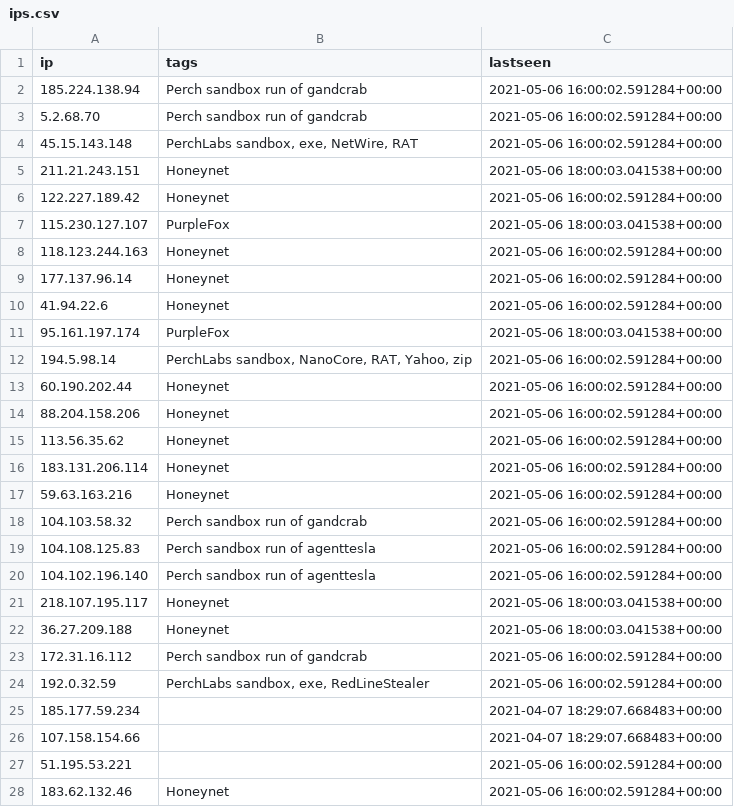
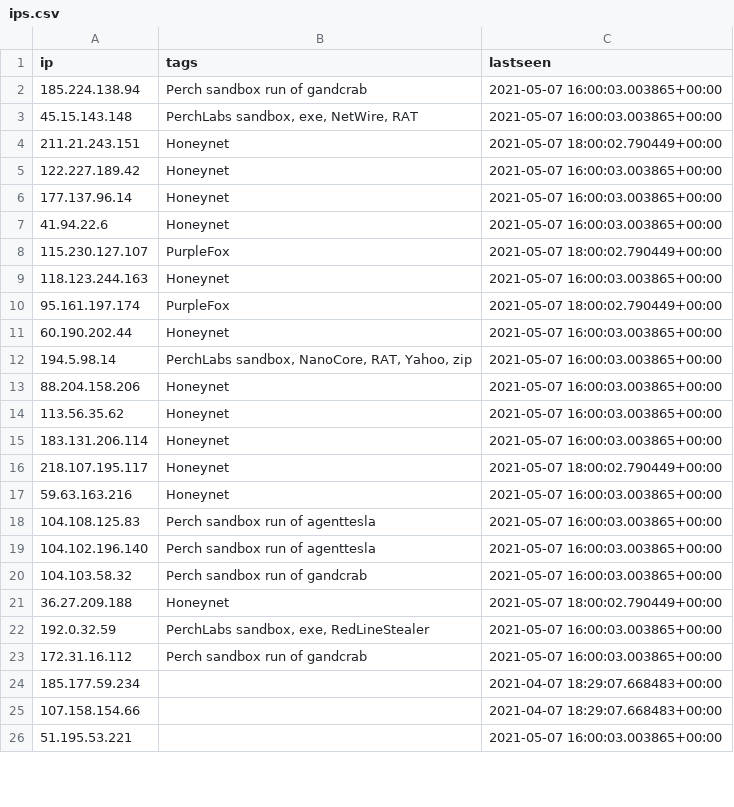
Before and after one commit to PerchSecurity/PerchLabs, a CSV file: ips.csv, drawn as a sheet; only a part is shown; the diff covers the shown part only.

```diff
--- a/ips.csv
+++ b/ips.csv
@@ -1,28 +1,26 @@
 "ip","tags","lastseen"
-"185.224.138.94","Perch sandbox run of gandcrab","2021-05-06 16:00:02.591284+00:00"
-"5.2.68.70","Perch sandbox run of gandcrab","2021-05-06 16:00:02.591284+00:00"
-"45.15.143.148","PerchLabs sandbox, exe, NetWire, RAT","2021-05-06 16:00:02.591284+00:00"
-"211.21.243.151","Honeynet","2021-05-06 18:00:03.041538+00:00"
-"122.227.189.42","Honeynet","2021-05-06 16:00:02.591284+00:00"
-"115.230.127.107","PurpleFox","2021-05-06 18:00:03.041538+00:00"
-"118.123.244.163","Honeynet","2021-05-06 16:00:02.591284+00:00"
-"177.137.96.14","Honeynet","2021-05-06 16:00:02.591284+00:00"
-"41.94.22.6","Honeynet","2021-05-06 16:00:02.591284+00:00"
-"95.161.197.174","PurpleFox","2021-05-06 18:00:03.041538+00:00"
-"194.5.98.14","PerchLabs sandbox, NanoCore, RAT, Yahoo, zip","2021-05-06 16:00:02.591284+00:00"
-"60.190.202.44","Honeynet","2021-05-06 16:00:02.591284+00:00"
-"88.204.158.206","Honeynet","2021-05-06 16:00:02.591284+00:00"
-"113.56.35.62","Honeynet","2021-05-06 16:00:02.591284+00:00"
-"183.131.206.114","Honeynet","2021-05-06 16:00:02.591284+00:00"
-"59.63.163.216","Honeynet","2021-05-06 16:00:02.591284+00:00"
-"104.103.58.32","Perch sandbox run of gandcrab","2021-05-06 16:00:02.591284+00:00"
-"104.108.125.83","Perch sandbox run of agenttesla","2021-05-06 16:00:02.591284+00:00"
-"104.102.196.140","Perch sandbox run of agenttesla","2021-05-06 16:00:02.591284+00:00"
-"218.107.195.117","Honeynet","2021-05-06 18:00:03.041538+00:00"
-"36.27.209.188","Honeynet","2021-05-06 18:00:03.041538+00:00"
-"172.31.16.112","Perch sandbox run of gandcrab","2021-05-06 16:00:02.591284+00:00"
-"192.0.32.59","PerchLabs sandbox, exe, RedLineStealer","2021-05-06 16:00:02.591284+00:00"
+"185.224.138.94","Perch sandbox run of gandcrab","2021-05-07 16:00:03.003865+00:00"
+"45.15.143.148","PerchLabs sandbox, exe, NetWire, RAT","2021-05-07 16:00:03.003865+00:00"
+"211.21.243.151","Honeynet","2021-05-07 18:00:02.790449+00:00"
+"122.227.189.42","Honeynet","2021-05-07 16:00:03.003865+00:00"
+"177.137.96.14","Honeynet","2021-05-07 16:00:03.003865+00:00"
+"41.94.22.6","Honeynet","2021-05-07 16:00:03.003865+00:00"
+"115.230.127.107","PurpleFox","2021-05-07 18:00:02.790449+00:00"
+"118.123.244.163","Honeynet","2021-05-07 16:00:03.003865+00:00"
+"95.161.197.174","PurpleFox","2021-05-07 18:00:02.790449+00:00"
+"60.190.202.44","Honeynet","2021-05-07 16:00:03.003865+00:00"
+"194.5.98.14","PerchLabs sandbox, NanoCore, RAT, Yahoo, zip","2021-05-07 16:00:03.003865+00:00"
+"88.204.158.206","Honeynet","2021-05-07 16:00:03.003865+00:00"
+"113.56.35.62","Honeynet","2021-05-07 16:00:03.003865+00:00"
+"183.131.206.114","Honeynet","2021-05-07 16:00:03.003865+00:00"
+"218.107.195.117","Honeynet","2021-05-07 18:00:02.790449+00:00"
+"59.63.163.216","Honeynet","2021-05-07 16:00:03.003865+00:00"
+"104.108.125.83","Perch sandbox run of agenttesla","2021-05-07 16:00:03.003865+00:00"
+"104.102.196.140","Perch sandbox run of agenttesla","2021-05-07 16:00:03.003865+00:00"
+"104.103.58.32","Perch sandbox run of gandcrab","2021-05-07 16:00:03.003865+00:00"
+"36.27.209.188","Honeynet","2021-05-07 18:00:02.790449+00:00"
+"192.0.32.59","PerchLabs sandbox, exe, RedLineStealer","2021-05-07 16:00:03.003865+00:00"
+"172.31.16.112","Perch sandbox run of gandcrab","2021-05-07 16:00:03.003865+00:00"
 "185.177.59.234","","2021-04-07 18:29:07.668483+00:00"
 "107.158.154.66","","2021-04-07 18:29:07.668483+00:00"
-"51.195.53.221","","2021-05-06 16:00:02.591284+00:00"
-"183.62.132.46","Honeynet","2021-05-06 16:00:02.591284+00:00"
+"51.195.53.221","","2021-05-07 16:00:03.003865+00:00"
```
Also changed, not shown: 20 added rows, 13 removed rows and 27 edited cells elsewhere in this file, domains.csv, 1 other file.
